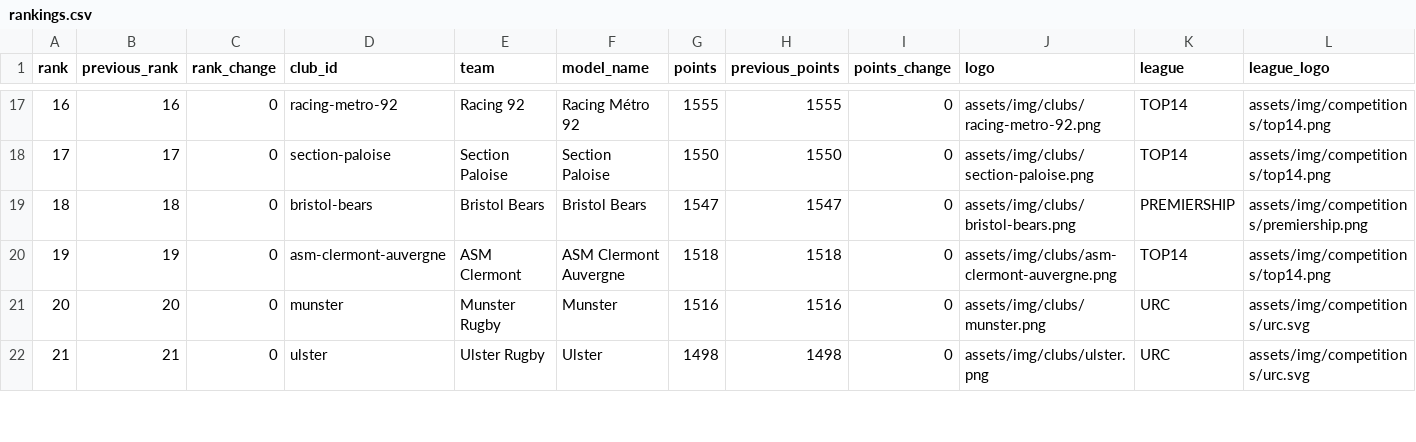
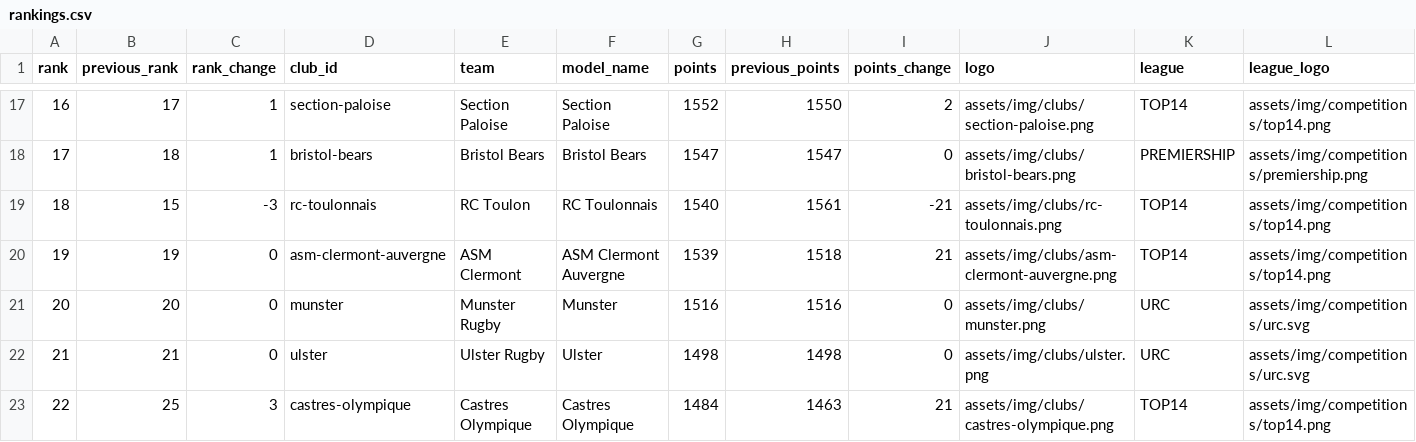
Before and after one commit to aymft/EuropeanRugbyRanking, a CSV file: data/processed/rankings.csv, drawn as a sheet; only a part is shown, gaps mark what is left out; the diff covers the shown part only.

```diff
--- a/data/processed/rankings.csv
+++ b/data/processed/rankings.csv
@@ -17,6 +17,7 @@ rank,previous_rank,rank_change,club_id,team,model_name,points,previous_points,po
-16,16,0,racing-metro-92,Racing 92,Racing Métro 92,1555,1555,0,assets/img/clubs/racing-metro-92.png,TOP14,assets/img/competitions/top14.png
-17,17,0,section-paloise,Section Paloise,Section Paloise,1550,1550,0,assets/img/clubs/section-paloise.png,TOP14,assets/img/competitions/top14.png
-18,18,0,bristol-bears,Bristol Bears,Bristol Bears,1547,1547,0,assets/img/clubs/bristol-bears.png,PREMIERSHIP,assets/img/competitions/premiership.png
-19,19,0,asm-clermont-auvergne,ASM Clermont,ASM Clermont Auvergne,1518,1518,0,assets/img/clubs/asm-clermont-auvergne.png,TOP14,assets/img/competitions/top14.png
+16,17,1,section-paloise,Section Paloise,Section Paloise,1552,1550,2,assets/img/clubs/section-paloise.png,TOP14,assets/img/competitions/top14.png
+17,18,1,bristol-bears,Bristol Bears,Bristol Bears,1547,1547,0,assets/img/clubs/bristol-bears.png,PREMIERSHIP,assets/img/competitions/premiership.png
+18,15,-3,rc-toulonnais,RC Toulon,RC Toulonnais,1540,1561,-21,assets/img/clubs/rc-toulonnais.png,TOP14,assets/img/competitions/top14.png
+19,19,0,asm-clermont-auvergne,ASM Clermont,ASM Clermont Auvergne,1539,1518,21,assets/img/clubs/asm-clermont-auvergne.png,TOP14,assets/img/competitions/top14.png
 20,20,0,munster,Munster Rugby,Munster,1516,1516,0,assets/img/clubs/munster.png,URC,assets/img/competitions/urc.svg
 21,21,0,ulster,Ulster Rugby,Ulster,1498,1498,0,assets/img/clubs/ulster.png,URC,assets/img/competitions/urc.svg
+22,25,3,castres-olympique,Castres Olympique,Castres Olympique,1484,1463,21,assets/img/clubs/castres-olympique.png,TOP14,assets/img/competitions/top14.png
```
Also changed, not shown: 1 added row, 2 removed rows and 81 edited cells elsewhere in this file, data/processed/matches_history.csv, docs/data/rankings.csv, 2 other files.
